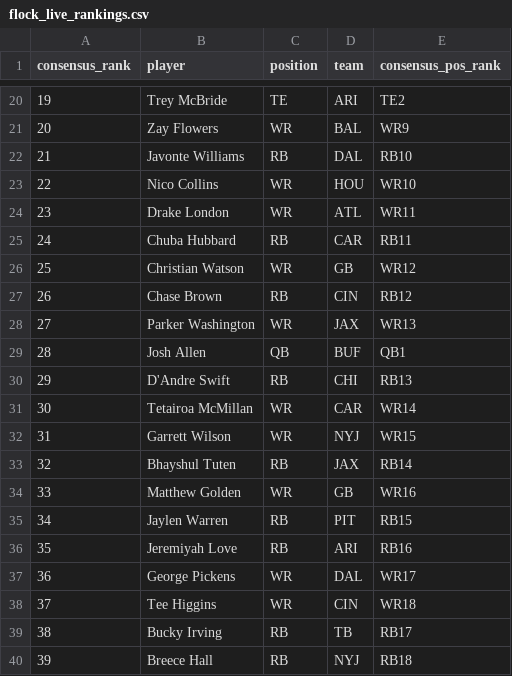
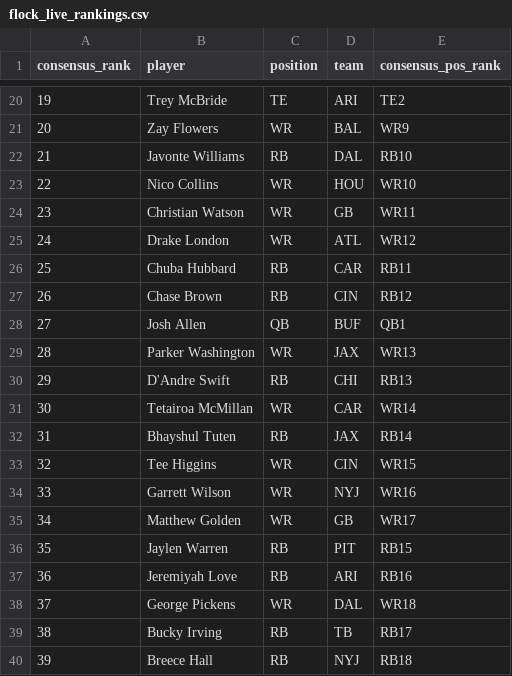
Before and after one commit to dylanlee21/Fantasy-Edge, a CSV file: data/2026/flock_live_rankings.csv, drawn as a sheet; only a part is shown, gaps mark what is left out; removed rows and columns are numbered as before the commit, all else as after; the diff names each change by its address in the sheet, - before the commit and + after, or states it on an @@ line.

Commit message:
Reorder live rankings: Watson, Allen, Tuten, Higgins

```diff
--- a/data/2026/flock_live_rankings.csv
+++ b/data/2026/flock_live_rankings.csv
+row 24: 23 | Christian Watson | WR | GB | WR11
@@ column A (consensus_rank) renumbered between rows 25 and 38 @@
-E25 (consensus_pos_rank): WR11
+E25 (consensus_pos_rank): WR12
-row 26: 25 | Christian Watson | WR | GB | WR12
@@ row 29 moved to row 28: 27 @@
-row 32: 31 | Garrett Wilson | WR | NYJ | WR15
+row 33: 32 | Tee Higgins | WR | CIN | WR15
+row 34: 33 | Garrett Wilson | WR | NYJ | WR16
-E35 (consensus_pos_rank): WR16
+E35 (consensus_pos_rank): WR17
-E38 (consensus_pos_rank): WR17
+E38 (consensus_pos_rank): WR18
-row 38: 37 | Tee Higgins | WR | CIN | WR18
```
